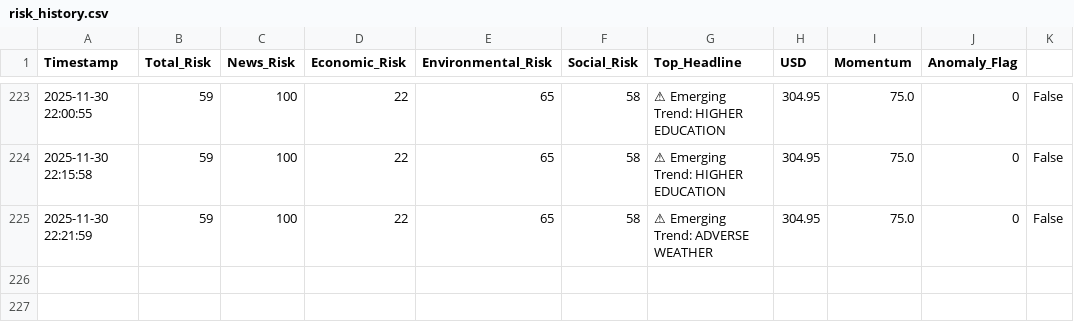
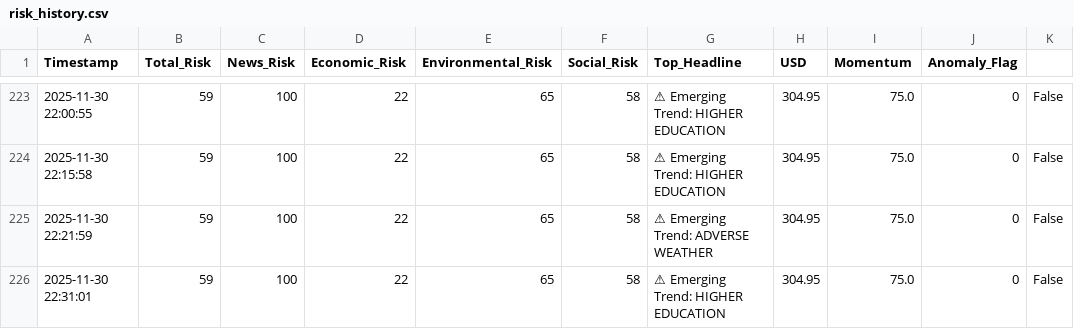
Before and after one commit to usmaanimran/vita_lk, a CSV file: data/risk_history.csv, drawn as a sheet; only a part is shown, gaps mark what is left out; the diff names each change by its address in the sheet, - before the commit and + after, or states it on an @@ line.

Commit message:
DATA UPDATE: Sun Nov 30 22:31:47 +0530 2025

```diff
--- a/data/risk_history.csv
+++ b/data/risk_history.csv
+row 226: 2025-11-30 22:31:01 | 59 | 100 | 22 | 65 | 58 | ⚠ Emerging Trend: HIGHER EDUCATION | 304.95 | 75.0 | 0 | False
```
Also changed, not shown: data/daily_news_scan.csv.
